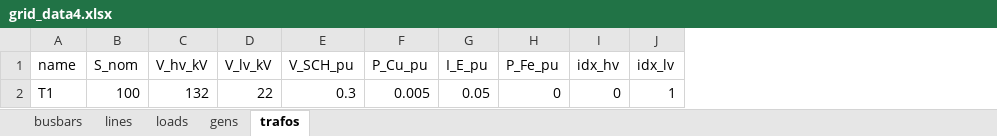
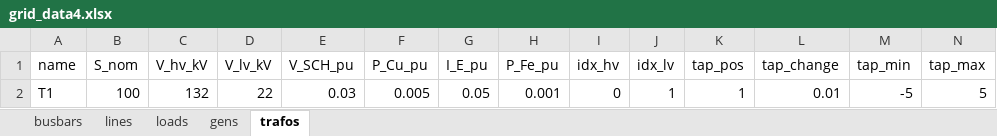
Before and after one commit to emelf/simplepower, an Excel workbook: simplepower/models/grid_data4.xlsx, sheet trafos, drawn as a sheet; values as stored, in another font and other column widths than the file's, no borders; the diff names each change by its address in the sheet, - before the commit and + after, or states it on an @@ line.

Commit message:
Still working on the trafo model.

```diff
--- a/simplepower/models/grid_data4.xlsx (sheet trafos)
+++ b/simplepower/models/grid_data4.xlsx (sheet trafos)
+column K (tap_pos), row 2: 1
+column L (tap_change), row 2: 0.01
+column M (tap_min), row 2: -5
+column N (tap_max), row 2: 5
-E2 (V_SCH_pu): 0.3
+E2 (V_SCH_pu): 0.03
-H2 (P_Fe_pu): 0
+H2 (P_Fe_pu): 0.001
```
Also changed, not shown: sheet loads, sheet lines, sheet busbars, 4 other files.
